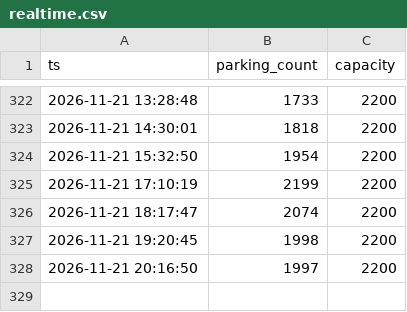
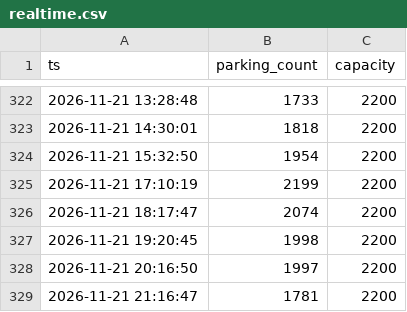
Before and after one commit to jinwook-kim-dev/exit-forecast, a CSV file: pipeline/state/realtime.csv, drawn as a sheet; only a part is shown, gaps mark what is left out.

```diff
--- a/pipeline/state/realtime.csv
+++ b/pipeline/state/realtime.csv
@@ -328 +328,2 @@ ts,parking_count,capacity
 2026-11-21 20:16:50,1997,2200
+2026-11-21 21:16:47,1781,2200
```
Also changed, not shown: pipeline/state/predictions.csv, 2 other files.
